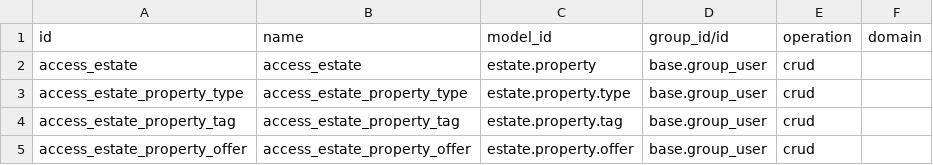
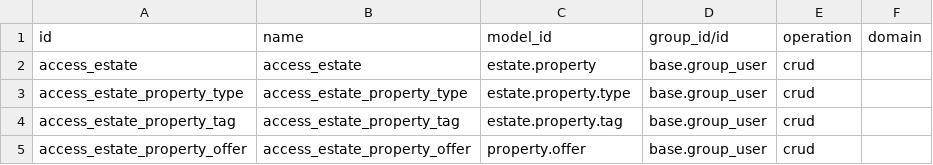
Before and after one commit to odoo/tutorials, a CSV file: estate/security/ir.access.csv, drawn as a sheet.

Commit message:
[IMP] estate: Let's play with git !

```diff
--- a/estate/security/ir.access.csv
+++ b/estate/security/ir.access.csv
@@ -4,2 +4,2 @@ access_estate_property_type,access_estate_property_type,estate.property.type,bas
 access_estate_property_tag,access_estate_property_tag,estate.property.tag,base.group_user,crud
-access_estate_property_offer,access_estate_property_offer,estate.property.offer,base.group_user,crud
+access_estate_property_offer,access_estate_property_offer,property.offer,base.group_user,crud
```
Also changed, not shown: 3 other files.
